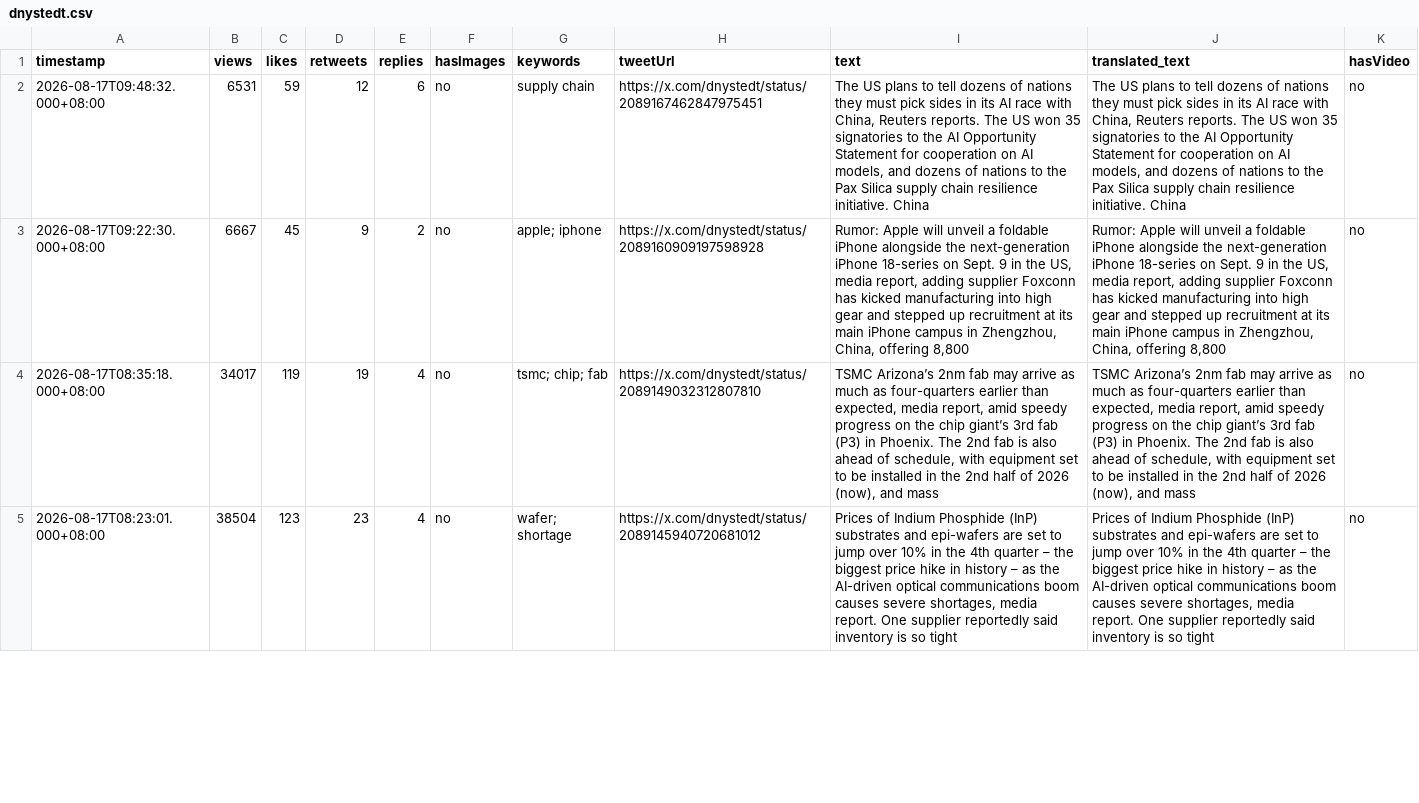
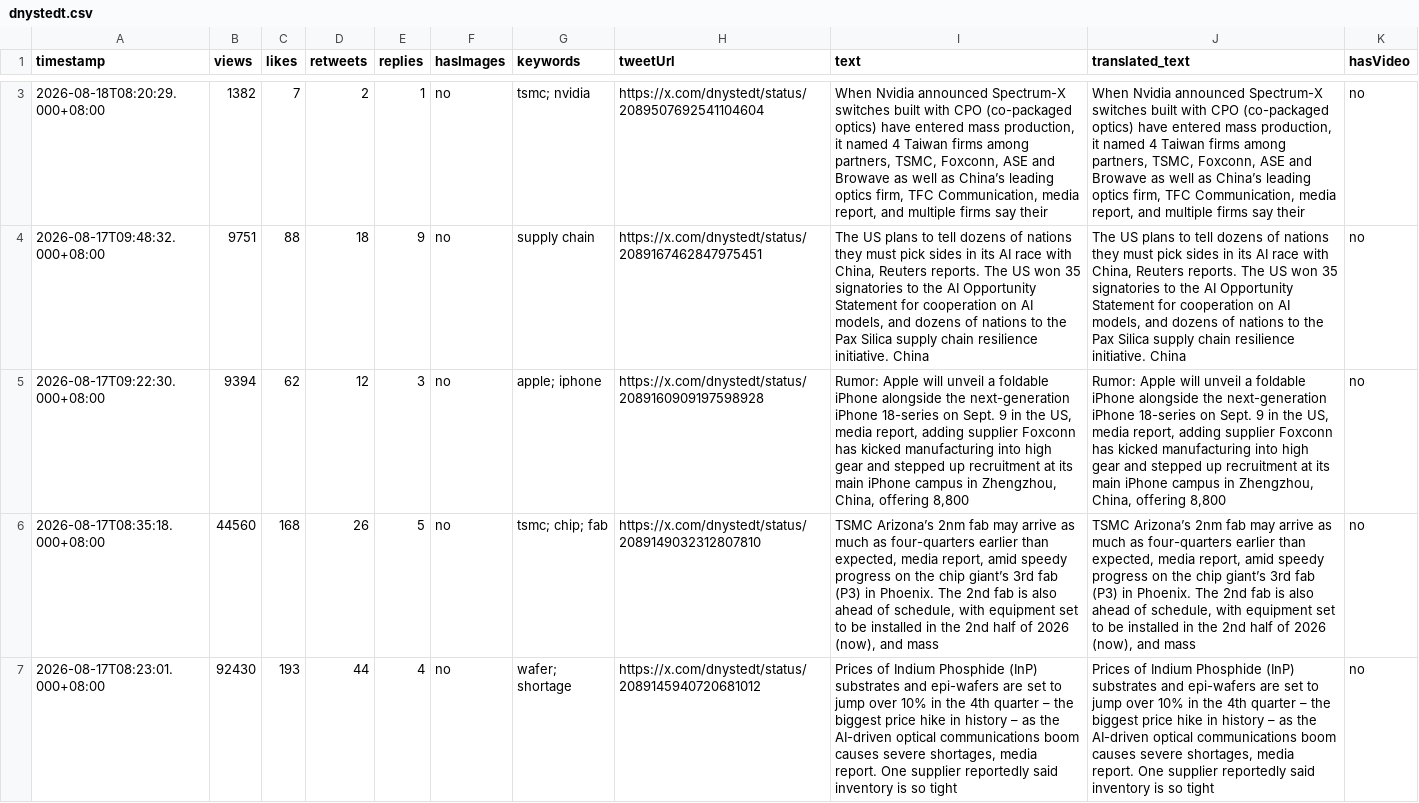
Before and after one commit to Evaline8485/TrendForceDashboard, a CSV file: csv/dnystedt.csv, drawn as a sheet; only a part is shown, gaps mark what is left out; addresses are those after the commit; the diff covers the shown part only; the diff names each change by its address in the sheet, - before the commit and + after, or states it on an @@ line.

```diff
--- a/csv/dnystedt.csv
+++ b/csv/dnystedt.csv
+row 3: 2026-08-18T08:20:29.000+08:00 | 1382 | 7 | 2 | 1 | no | tsmc; nvidia | https://x.com/dnystedt/status/2089507692541104604 | When Nvidia announced Spectrum-X switches built with CPO (co-packaged optics) have entered mass production, it named 4 Taiwan firms among partners, TSMC, Foxconn, ASE and Browave as well as China’s leading optics firm, TFC Communication, media report, and multiple firms say their | When Nvidia announced Spectrum-X switches built with CPO (co-packaged optics) have entered mass production, it named 4 Taiwan firms among partners, TSMC, Foxconn, ASE and Browave as well as China’s leading optics firm, TFC Communication, media report, and multiple firms say their | no
-B4 (views): 6531
+B4 (views): 9751
-C4 (likes): 59
+C4 (likes): 88
-D4 (retweets): 12
+D4 (retweets): 18
-E4 (replies): 6
+E4 (replies): 9
-B5 (views): 6667
+B5 (views): 9394
-C5 (likes): 45
+C5 (likes): 62
-D5 (retweets): 9
+D5 (retweets): 12
-E5 (replies): 2
+E5 (replies): 3
-B6 (views): 34017
+B6 (views): 44560
-C6 (likes): 119
+C6 (likes): 168
-D6 (retweets): 19
+D6 (retweets): 26
-E6 (replies): 4
+E6 (replies): 5
-B7 (views): 38504
+B7 (views): 92430
-C7 (likes): 123
+C7 (likes): 193
-D7 (retweets): 23
+D7 (retweets): 44
```
Also changed, not shown: 1 added row and 16 edited cells elsewhere in this file, csv/nvidianewsroom.csv, csv/statementdog.csv, 3 other files.
